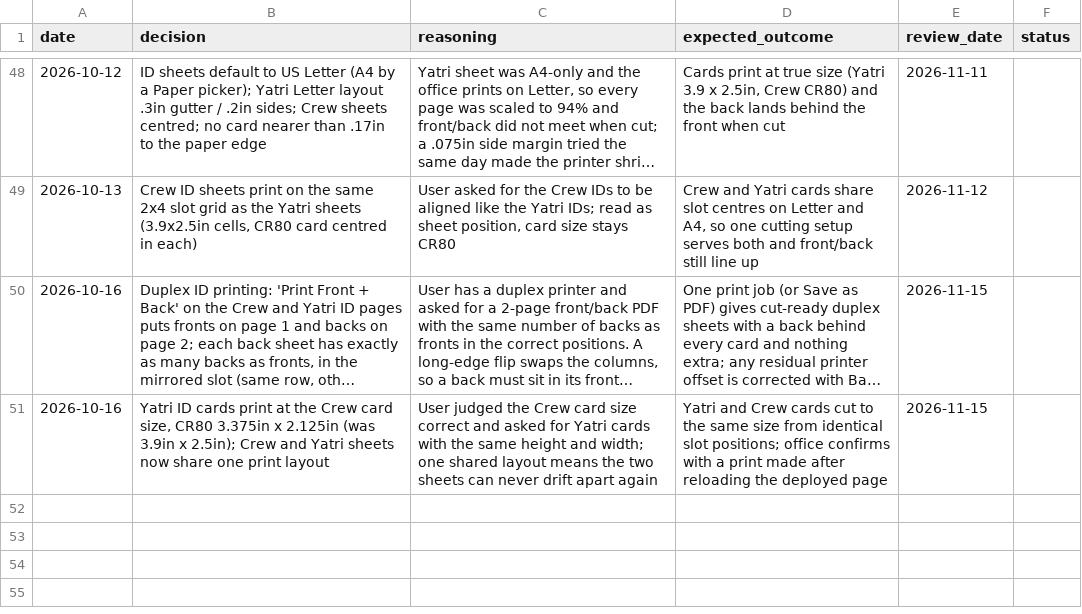
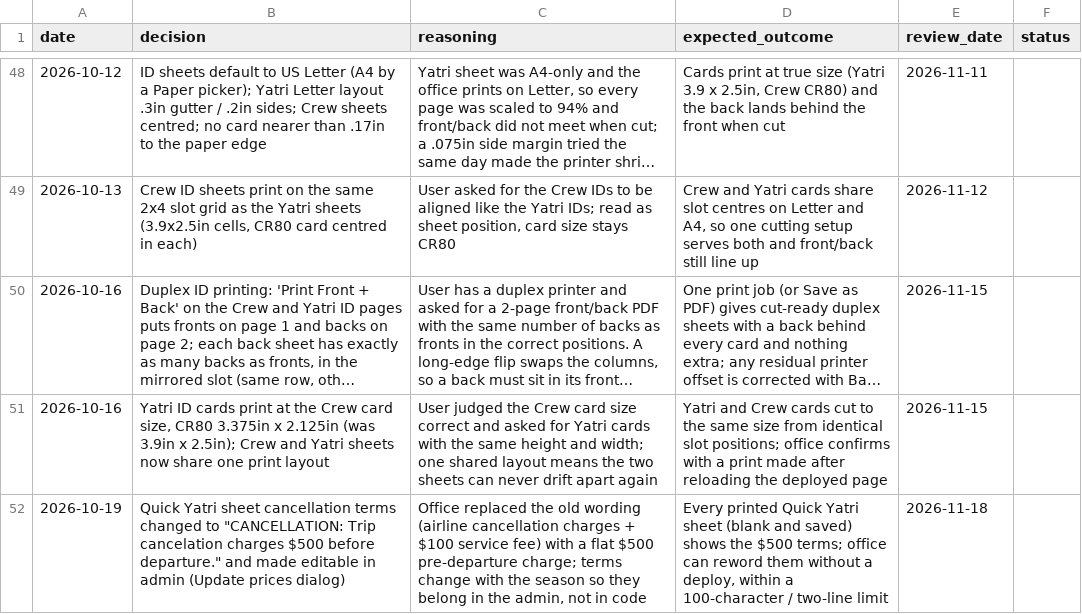
Before and after one commit to asghar786/KonnectYatra, a CSV file: memory/decisions.csv, drawn as a sheet; only a part is shown, gaps mark what is left out; long unchanged cells end in …; the diff names each change by its address in the sheet, - before the commit and + after, or states it on an @@ line.

Commit message:
Memory: Quick Yatri $500 cancellation-terms decision, daily review-check log

```diff
--- a/memory/decisions.csv
+++ b/memory/decisions.csv
+row 52: 2026-10-19 | Quick Yatri sheet cancellation terms changed to "CANCELLATION: Trip cancelation charges $500 before departure." and made editable in admin (Update prices dialog) | Office replaced the old wording (airline cancellation charges + $100 service fee) with a flat $500 pre-departure charge; terms change with the season so they belong in the admin, not in code | Every printed Quick Yatri sheet (blank and saved) shows the $500 terms; office can reword them without a deploy, within a 100-character / two-line limit | 2026-11-18
```
Also changed, not shown: 2 other files.
